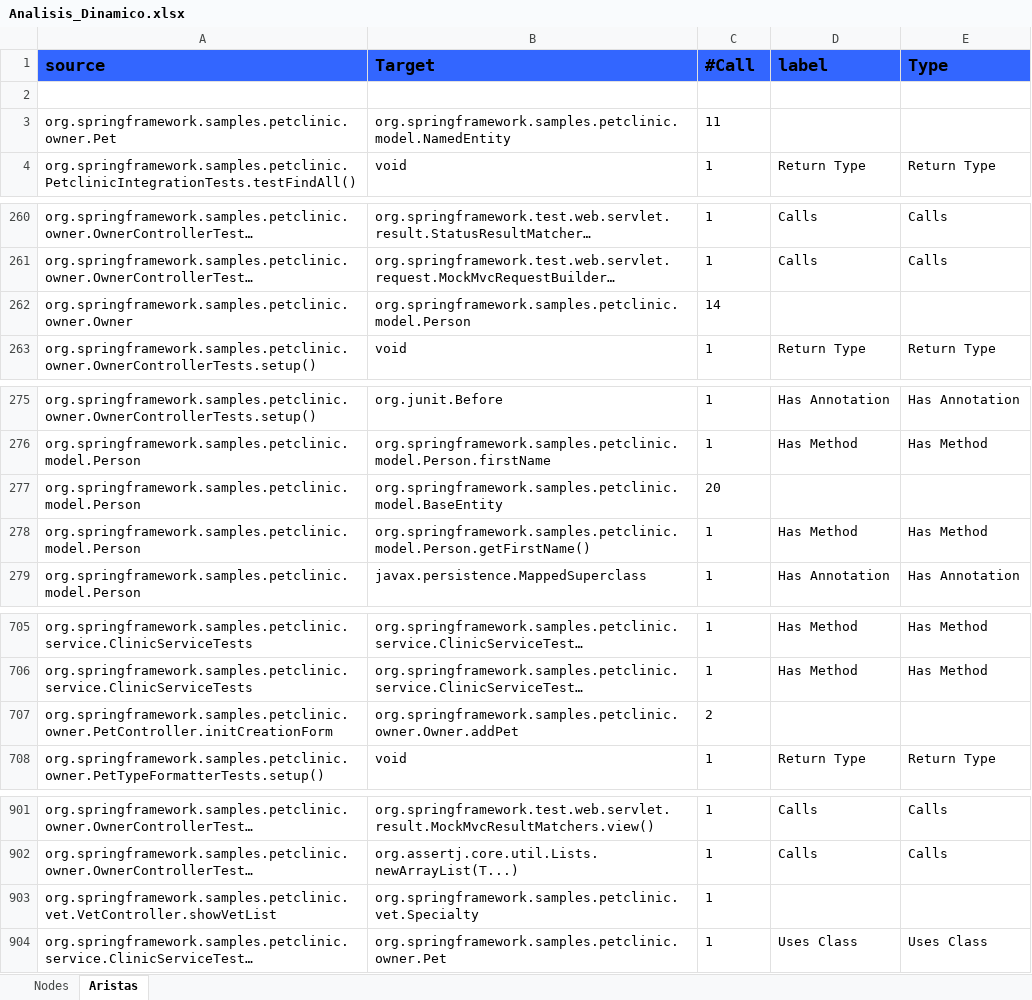
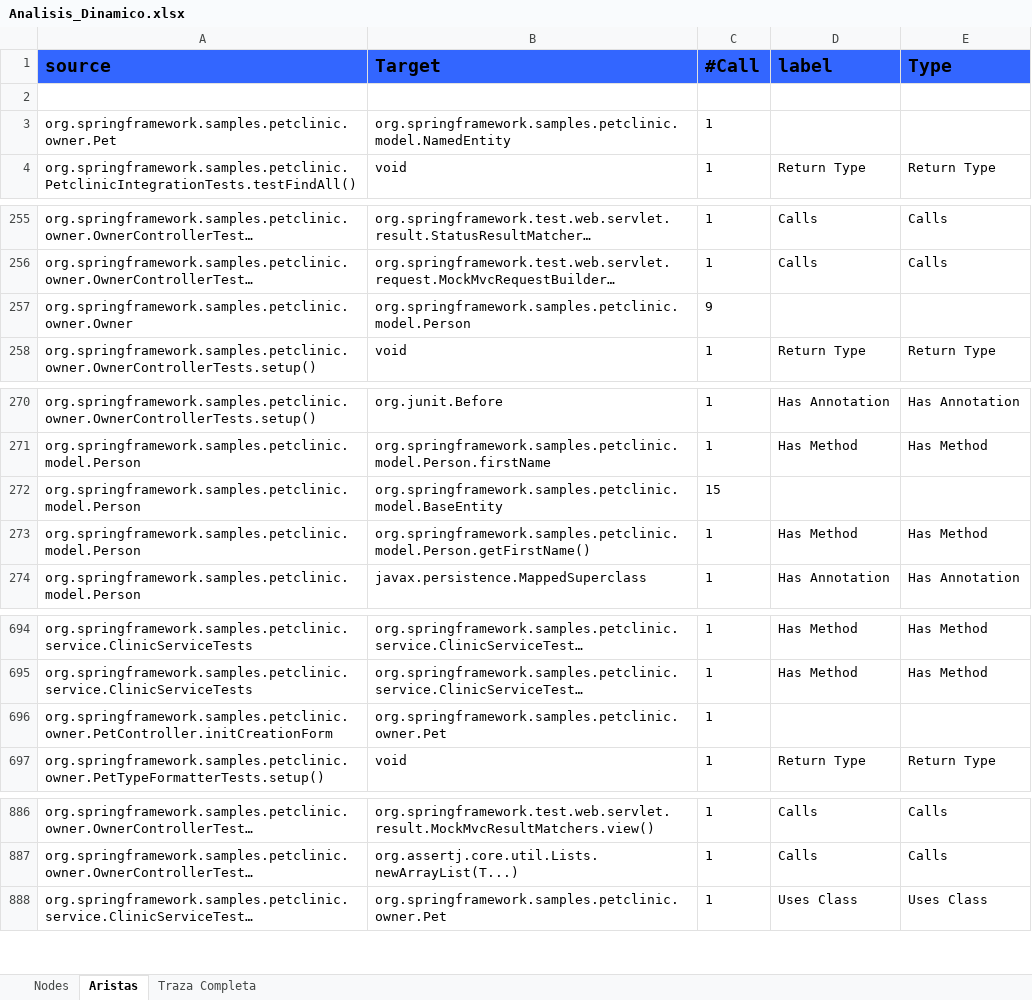
Before and after one commit to diegomateus/A.D.A.M, an Excel workbook: Analisis Dinamico/Analisis_Dinamico.xlsx, sheet Aristas, drawn as a sheet; only a part is shown, gaps mark what is left out; long unchanged cells end in …; values as stored, in another font and other column widths than the file's, no borders; removed rows and columns are numbered as before the commit, all else as after; the diff covers the shown part only; the diff names each change by its address in the sheet, - before the commit and + after, or states it on an @@ line.

```diff
--- a/Analisis Dinamico/Analisis_Dinamico.xlsx (sheet Aristas)
+++ b/Analisis Dinamico/Analisis_Dinamico.xlsx (sheet Aristas)
+sheet tab: Traza Completa
@@ A1:E1 text size: larger @@
-C3 (#Call): 11
+C3 (#Call): 1
-C257 (#Call): 14
+C257 (#Call): 9
-C272 (#Call): 20
+C272 (#Call): 15
-B696 (Target): org.springframework.samples.petclinic.owner.Owner.addPet
+B696 (Target): org.springframework.samples.petclinic.owner.Pet
-C696 (#Call): 2
+C696 (#Call): 1
-row 903: org.springframework.samples.petclinic.vet.VetController.showVetList | org.springframework.samples.petclinic.vet.Specialty | 1
```
Also changed, not shown: 15 removed rows and 7 edited cells elsewhere in this sheet, sheet Nodes, 28 other files.
